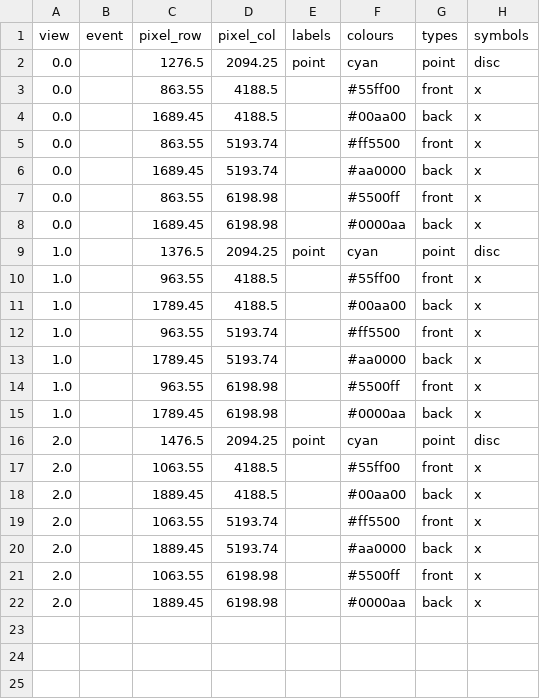
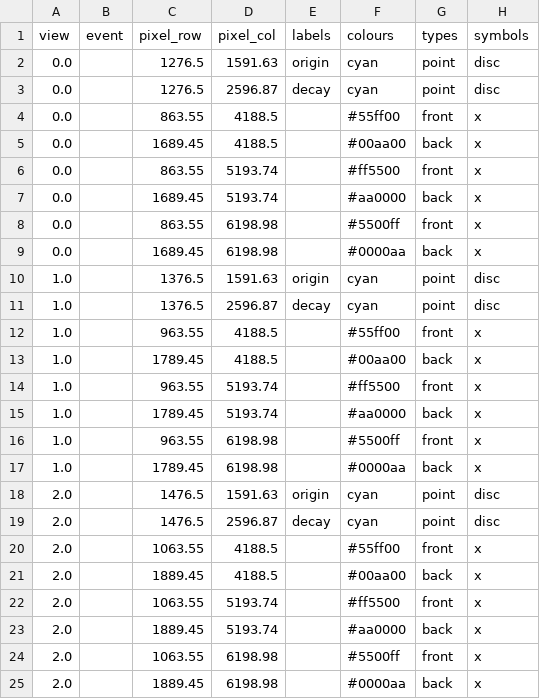
Before and after one commit to kesterlester/cavendish-particle-tracks, a CSV file: CPT_image_calibrations_default.csv, drawn as a sheet.

Commit message:
Adding a default origin and decay point

```diff
--- a/CPT_image_calibrations_default.csv
+++ b/CPT_image_calibrations_default.csv
@@ -1,3 +1,4 @@
 view,event,pixel_row,pixel_col,labels,colours,types,symbols
-0.0,,1276.5,2094.25,point,cyan,point,disc
+0.0,,1276.5,1591.63,origin,cyan,point,disc
+0.0,,1276.5,2596.87,decay,cyan,point,disc
 0.0,,863.55,4188.5,,#55ff00,front,x
@@ -8,3 +9,4 @@ view,event,pixel_row,pixel_col,labels,colours,types,symbols
 0.0,,1689.45,6198.98,,#0000aa,back,x
-1.0,,1376.5,2094.25,point,cyan,point,disc
+1.0,,1376.5,1591.63,origin,cyan,point,disc
+1.0,,1376.5,2596.87,decay,cyan,point,disc
 1.0,,963.55,4188.5,,#55ff00,front,x
@@ -15,3 +17,4 @@ view,event,pixel_row,pixel_col,labels,colours,types,symbols
 1.0,,1789.45,6198.98,,#0000aa,back,x
-2.0,,1476.5,2094.25,point,cyan,point,disc
+2.0,,1476.5,1591.63,origin,cyan,point,disc
+2.0,,1476.5,2596.87,decay,cyan,point,disc
 2.0,,1063.55,4188.5,,#55ff00,front,x
```
Also changed, not shown: 1 other file.
